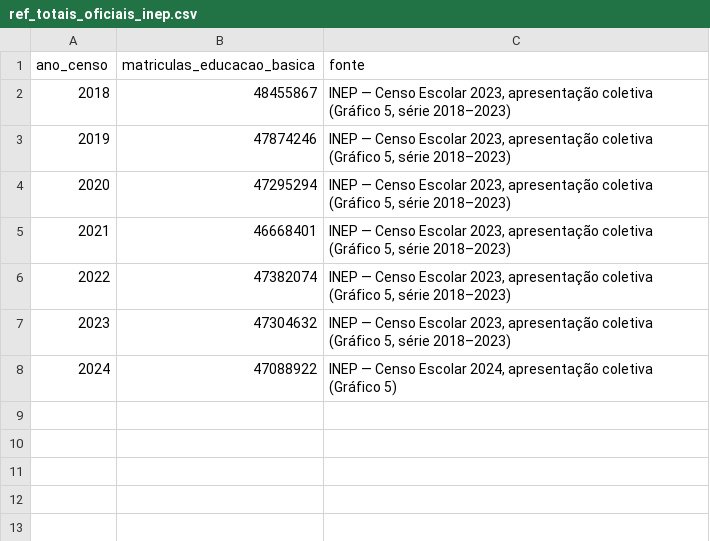
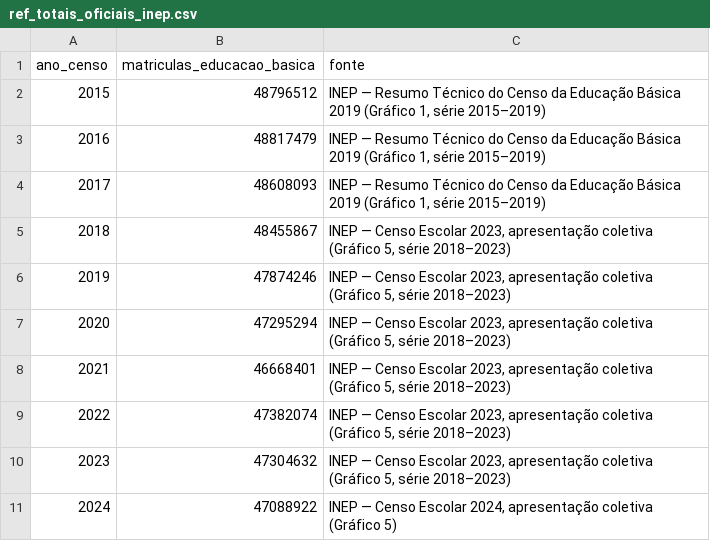
Before and after one commit to marcelofbatista/azupdados, a CSV file: dbt/azupdados/seeds/ref_totais_oficiais_inep.csv, drawn as a sheet; the diff names each change by its address in the sheet, - before the commit and + after, or states it on an @@ line.

```diff
--- a/dbt/azupdados/seeds/ref_totais_oficiais_inep.csv
+++ b/dbt/azupdados/seeds/ref_totais_oficiais_inep.csv
+row 2: 2015 | 48796512 | INEP — Resumo Técnico do Censo da Educação Básica 2019 (Gráfico 1, série 2015–2019)
+row 3: 2016 | 48817479 | INEP — Resumo Técnico do Censo da Educação Básica 2019 (Gráfico 1, série 2015–2019)
+row 4: 2017 | 48608093 | INEP — Resumo Técnico do Censo da Educação Básica 2019 (Gráfico 1, série 2015–2019)
```
Also changed, not shown: 1 other file.
